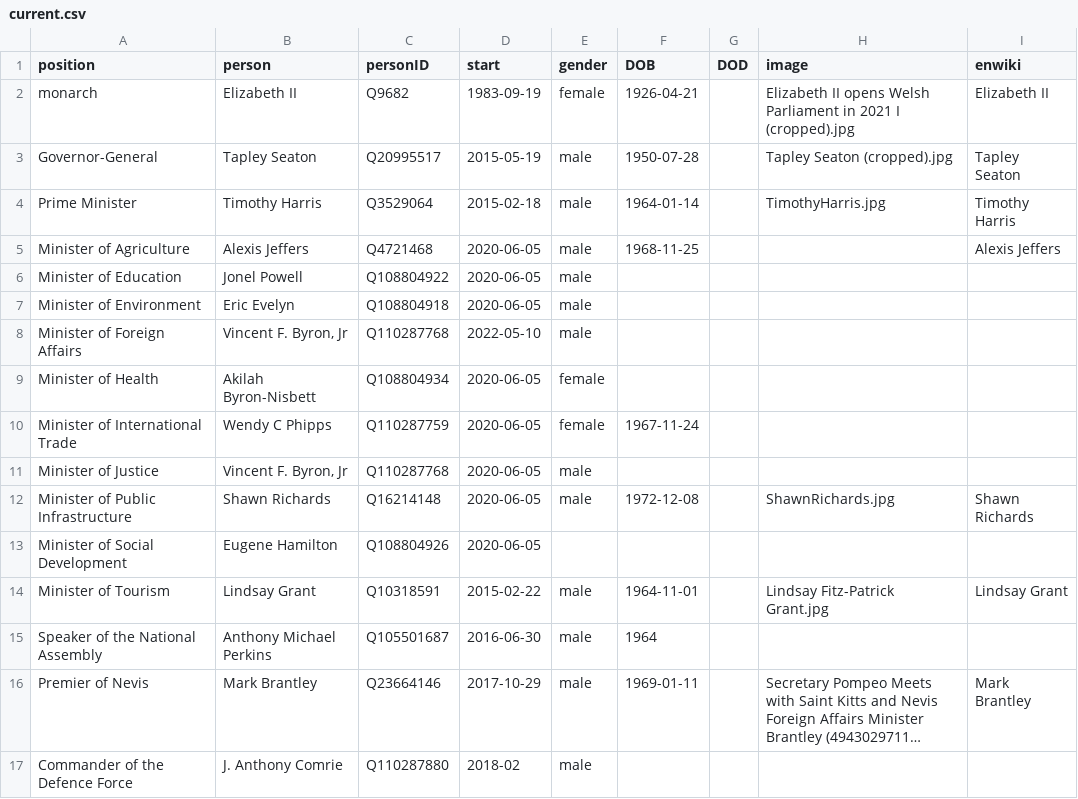
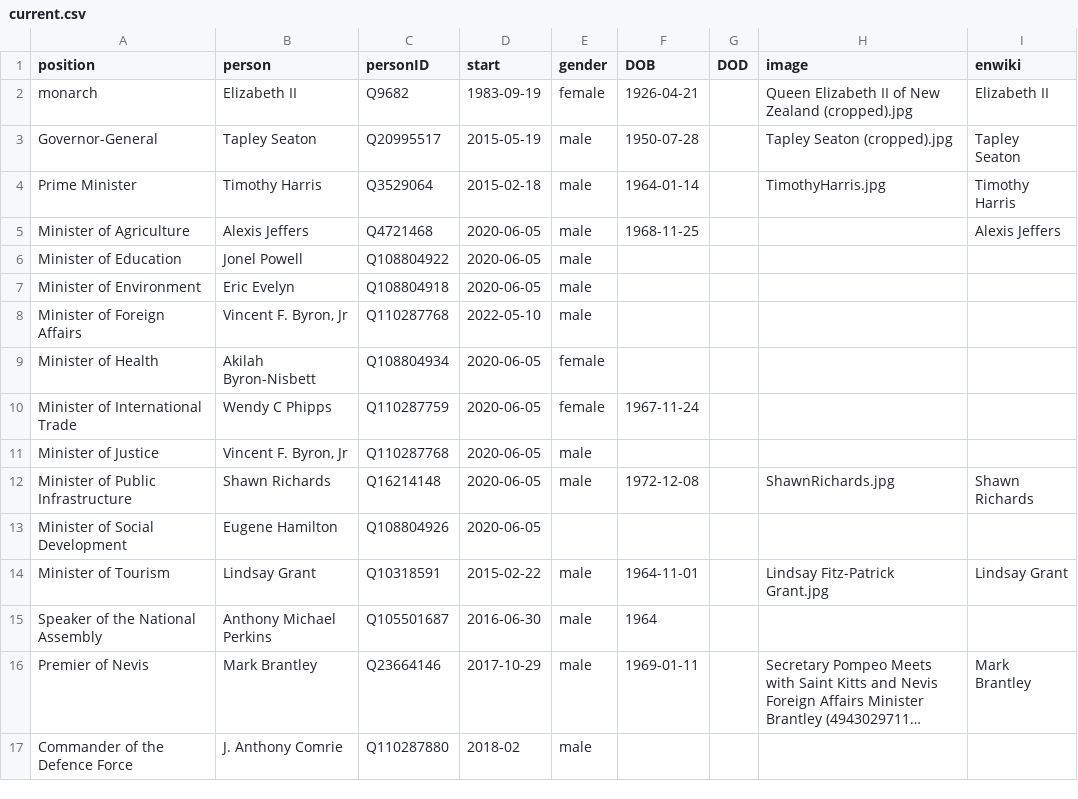
Before and after one commit to every-politician-scrapers/st-kitts-and-nevis-cabinet, a CSV file: html/current.csv, drawn as a sheet; long unchanged cells end in ….

```diff
--- a/html/current.csv
+++ b/html/current.csv
@@ -1,3 +1,3 @@
 position,person,personID,start,gender,DOB,DOD,image,enwiki
-monarch,Elizabeth II,Q9682,1983-09-19,female,1926-04-21,,Elizabeth II opens Welsh Parliament in 2021 I (cropped).jpg,Elizabeth II
+monarch,Elizabeth II,Q9682,1983-09-19,female,1926-04-21,,Queen Elizabeth II of New Zealand (cropped).jpg,Elizabeth II
 Governor-General,Tapley Seaton,Q20995517,2015-05-19,male,1950-07-28,,Tapley Seaton (cropped).jpg,Tapley Seaton
```
Also changed, not shown: html/holders21.csv.
